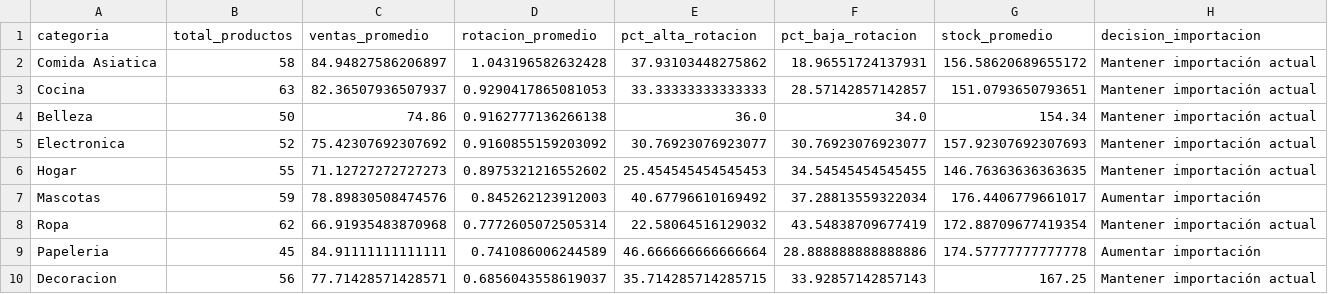
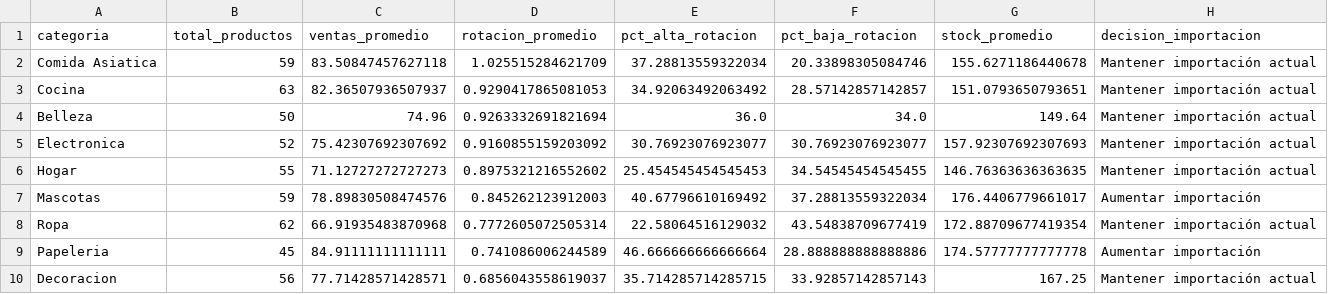
Before and after one commit to NicoleLoyola06/LRPD_SI, a CSV file: outputs/reportes/tendencias_importacion.csv, drawn as a sheet.

```diff
--- a/outputs/reportes/tendencias_importacion.csv
+++ b/outputs/reportes/tendencias_importacion.csv
@@ -1,5 +1,5 @@
 categoria,total_productos,ventas_promedio,rotacion_promedio,pct_alta_rotacion,pct_baja_rotacion,stock_promedio,decision_importacion
-Comida Asiatica,58,84.94827586206897,1.043196582632428,37.93103448275862,18.96551724137931,156.58620689655172,Mantener importación actual
-Cocina,63,82.36507936507937,0.9290417865081053,33.33333333333333,28.57142857142857,151.0793650793651,Mantener importación actual
-Belleza,50,74.86,0.9162777136266138,36.0,34.0,154.34,Mantener importación actual
+Comida Asiatica,59,83.50847457627118,1.025515284621709,37.28813559322034,20.33898305084746,155.6271186440678,Mantener importación actual
+Cocina,63,82.36507936507937,0.9290417865081053,34.92063492063492,28.57142857142857,151.0793650793651,Mantener importación actual
+Belleza,50,74.96,0.9263332691821694,36.0,34.0,149.64,Mantener importación actual
 Electronica,52,75.42307692307692,0.9160855159203092,30.76923076923077,30.76923076923077,157.92307692307693,Mantener importación actual
```
Also changed, not shown: outputs/reportes/productos_a_reducir.csv, outputs/reportes/productos_priorizados.csv, 16 other files.
